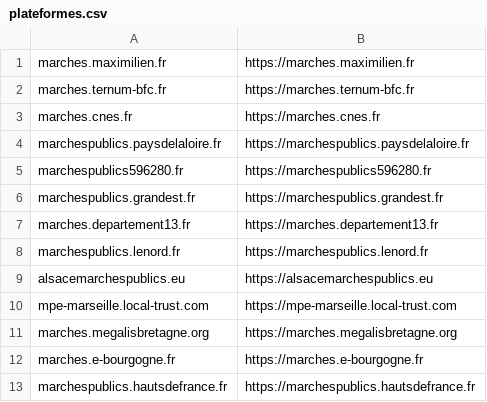
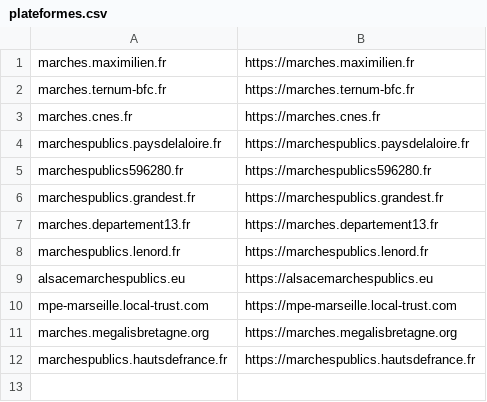
Before and after one commit to ColinMaudry/atexo-decp-scraper, a CSV file: plateformes.csv, drawn as a sheet.

```diff
--- a/plateformes.csv
+++ b/plateformes.csv
@@ -11,3 +11,2 @@ mpe-marseille.local-trust.com,https://mpe-marseille.local-trust.com
 marches.megalisbretagne.org,https://marches.megalisbretagne.org
-marches.e-bourgogne.fr,https://marches.e-bourgogne.fr
 marchespublics.hautsdefrance.fr,https://marchespublics.hautsdefrance.fr
```
Also changed, not shown: 3 other files.
